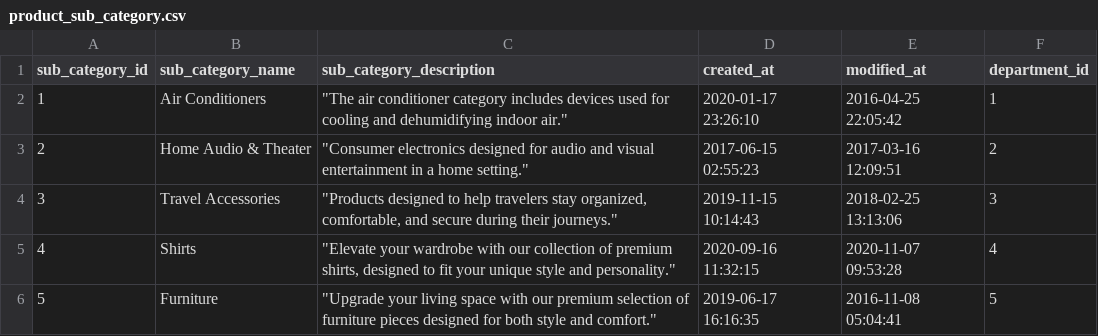
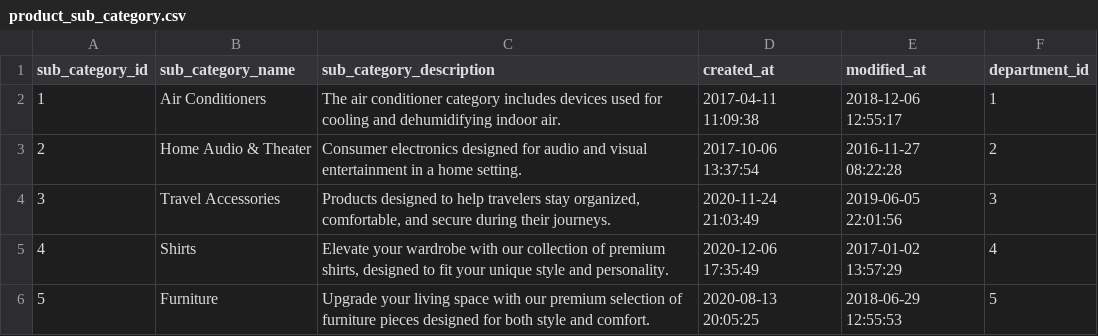
Before and after one commit to Vvidsky/DBDesign_ProjectP2, a CSV file: data/product_sub_category.csv, drawn as a sheet.

Commit message:
Finalized: Load Data

```diff
--- a/data/product_sub_category.csv
+++ b/data/product_sub_category.csv
@@ -1,6 +1,6 @@
 sub_category_id,sub_category_name,sub_category_description,created_at,modified_at,department_id
-1,Air Conditioners,"""The air conditioner category includes devices used for cooling and dehumidifying indoor air.""",2020-01-17 23:26:10,2016-04-25 22:05:42,1
-2,Home Audio & Theater,"""Consumer electronics designed for audio and visual entertainment in a home setting.""",2017-06-15 02:55:23,2017-03-16 12:09:51,2
-3,Travel Accessories,"""Products designed to help travelers stay organized, comfortable, and secure during their journeys.""",2019-11-15 10:14:43,2018-02-25 13:13:06,3
-4,Shirts,"""Elevate your wardrobe with our collection of premium shirts, designed to fit your unique style and personality.""",2020-09-16 11:32:15,2020-11-07 09:53:28,4
-5,Furniture,"""Upgrade your living space with our premium selection of furniture pieces designed for both style and comfort.""",2019-06-17 16:16:35,2016-11-08 05:04:41,5
+1,Air Conditioners,The air conditioner category includes devices used for cooling and dehumidifying indoor air.,2017-04-11 11:09:38,2018-12-06 12:55:17,1
+2,Home Audio & Theater,Consumer electronics designed for audio and visual entertainment in a home setting.,2017-10-06 13:37:54,2016-11-27 08:22:28,2
+3,Travel Accessories,"Products designed to help travelers stay organized, comfortable, and secure during their journeys.",2020-11-24 21:03:49,2019-06-05 22:01:56,3
+4,Shirts,"Elevate your wardrobe with our collection of premium shirts, designed to fit your unique style and personality.",2020-12-06 17:35:49,2017-01-02 13:57:29,4
+5,Furniture,Upgrade your living space with our premium selection of furniture pieces designed for both style and comfort.,2020-08-13 20:05:25,2018-06-29 12:55:53,5
```
